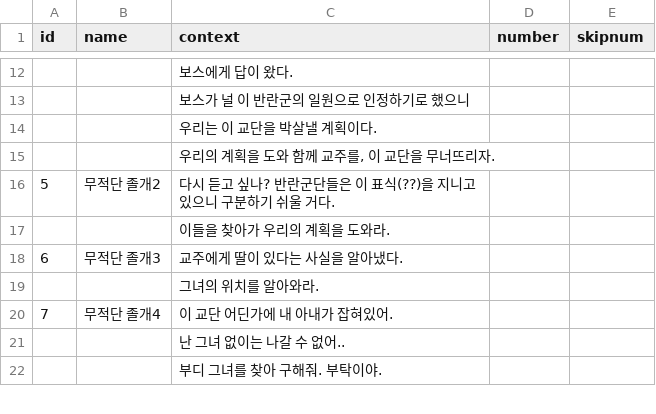
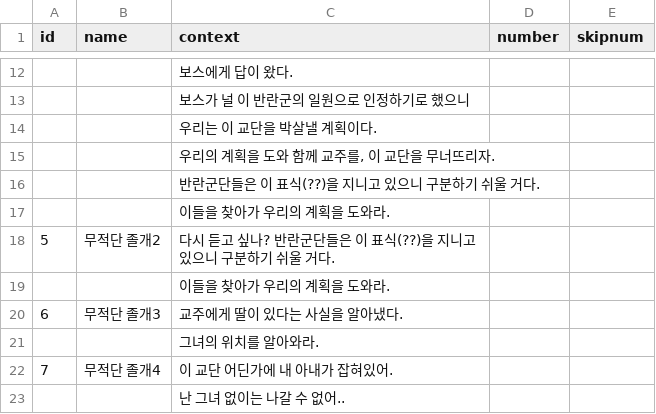
Before and after one commit to leeZn30/Gamelab_Week05, a CSV file: Assets/Dialogoue/DialogoueEvent.csv, drawn as a sheet; only a part is shown, gaps mark what is left out; the shorter side is filled out with more unchanged rows; the diff names each change by its address in the sheet, - before the commit and + after, or states it on an @@ line.

```diff
--- a/Assets/Dialogoue/DialogoueEvent.csv
+++ b/Assets/Dialogoue/DialogoueEvent.csv
+row 16:  |  | 반란군단들은 이 표식(??)을 지니고 있으니 구분하기 쉬울 거다.
+row 17:  |  | 이들을 찾아가 우리의 계획을 도와라.
```
Also changed, not shown: 17 other files.
